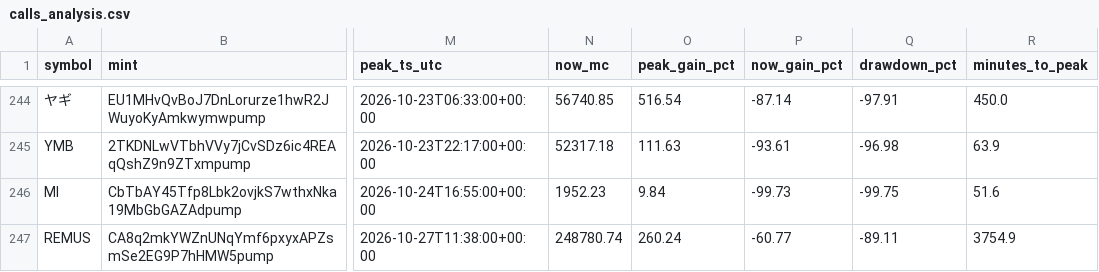
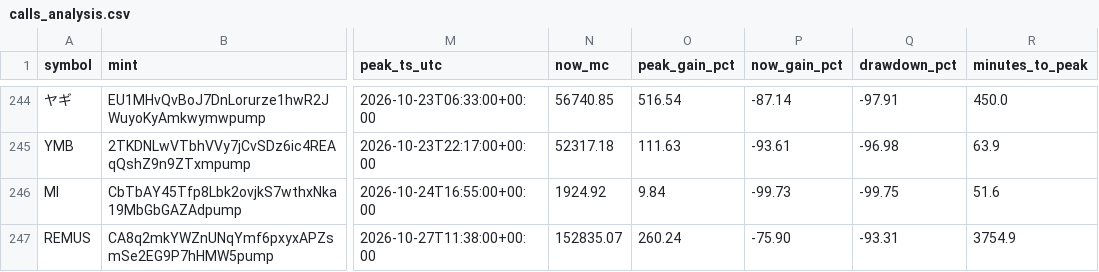
Before and after one commit to nikolan17/pumpfun-call-analyzer, a CSV file: calls_analysis.csv, drawn as a sheet; only a part is shown, gaps mark what is left out; the diff covers the shown part only; the diff names each change by its address in the sheet, - before the commit and + after, or states it on an @@ line.

```diff
--- a/calls_analysis.csv
+++ b/calls_analysis.csv
-N246 (now_mc): 1952.23
+N246 (now_mc): 1924.92
-N247 (now_mc): 248780.74
+N247 (now_mc): 152835.07
-P247 (now_gain_pct): -60.77
+P247 (now_gain_pct): -75.90
-Q247 (drawdown_pct): -89.11
+Q247 (drawdown_pct): -93.31
```
Also changed, not shown: 2 added rows and 32 edited cells elsewhere in this file, calls_detected.csv, 1 other file.
